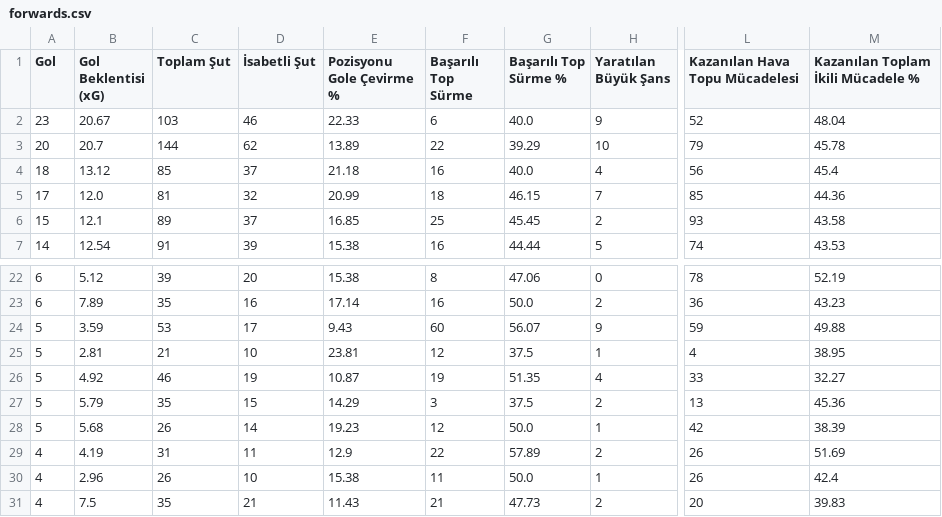
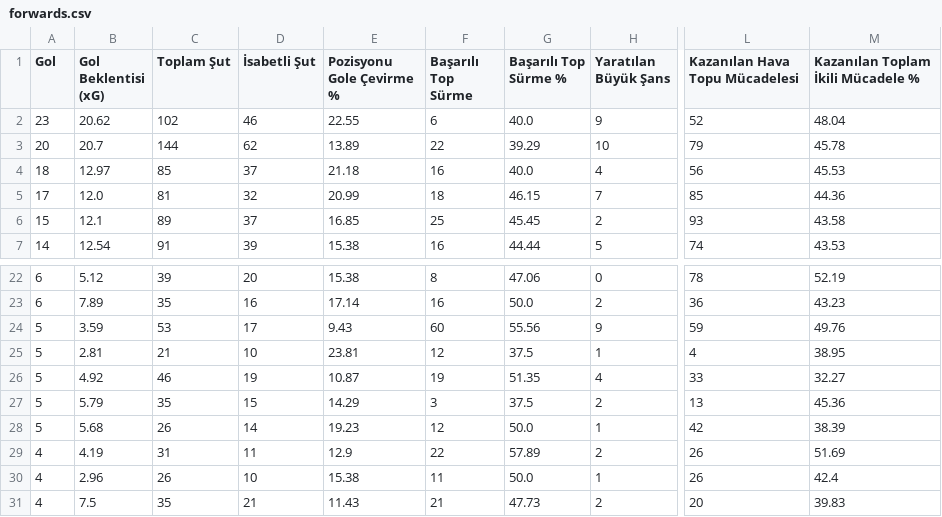
Before and after one commit to scatterradarcsv/csv_scatter_radar_total, a CSV file: forwards.csv, drawn as a sheet; only a part is shown, gaps mark what is left out; the diff names each change by its address in the sheet, - before the commit and + after, or states it on an @@ line.

Commit message:
Updated forwards.csv

```diff
--- a/forwards.csv
+++ b/forwards.csv
-B2 (Gol Beklentisi (xG)): 20.67
+B2 (Gol Beklentisi (xG)): 20.62
-C2 (Toplam Şut): 103
+C2 (Toplam Şut): 102
-E2 (Pozisyonu Gole Çevirme %): 22.33
+E2 (Pozisyonu Gole Çevirme %): 22.55
-B4 (Gol Beklentisi (xG)): 13.12
+B4 (Gol Beklentisi (xG)): 12.97
-M4: 45.4
+M4: 45.53
-G24 (Başarılı Top Sürme %): 56.07
+G24 (Başarılı Top Sürme %): 55.56
-M24: 49.88
+M24: 49.76
```
